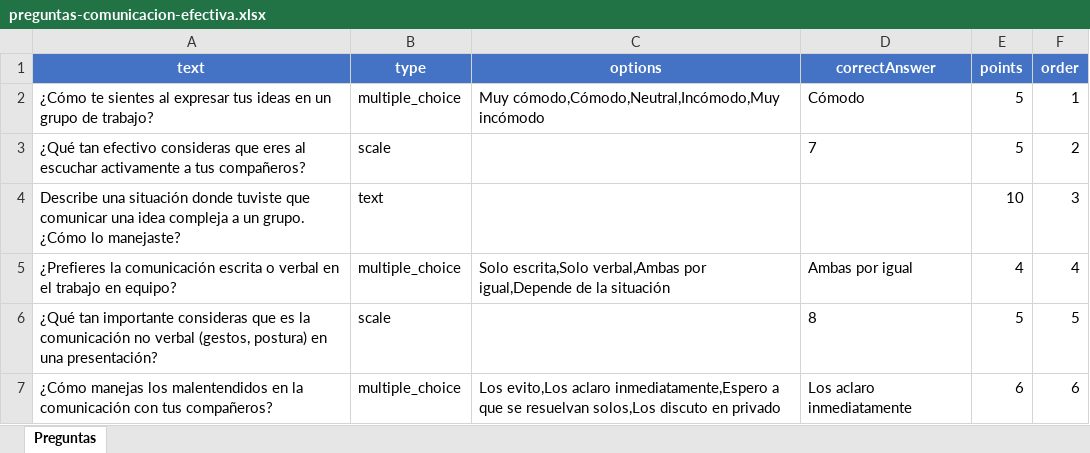
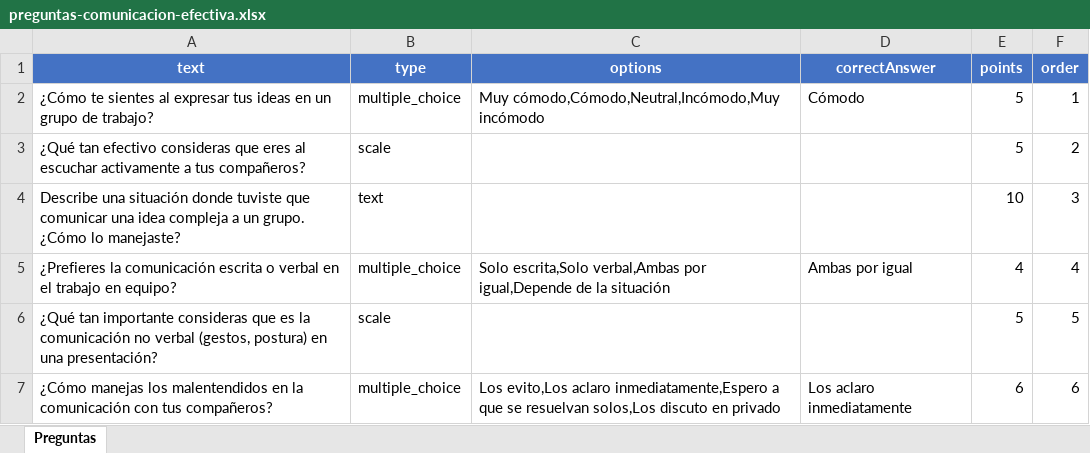
Before and after one commit to juliolozano11/plataforma-autoevaluacion-backend, an Excel workbook: preguntas-comunicacion-efectiva.xlsx, sheet Preguntas, drawn as a sheet; values as stored, in another font and other column widths than the file's, no borders; the diff names each change by its address in the sheet, - before the commit and + after, or states it on an @@ line.

```diff
--- a/preguntas-comunicacion-efectiva.xlsx (sheet Preguntas)
+++ b/preguntas-comunicacion-efectiva.xlsx (sheet Preguntas)
-D3 (correctAnswer): 7
+D3 (correctAnswer): (empty)
-D6 (correctAnswer): 8
+D6 (correctAnswer): (empty)
```
Also changed, not shown: preguntas-herramientas-digitales.xlsx, preguntas-resolucion-problemas.xlsx, 1 other file.
